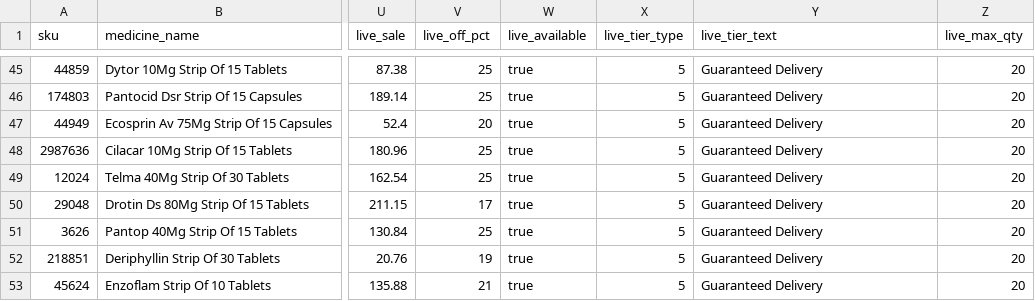
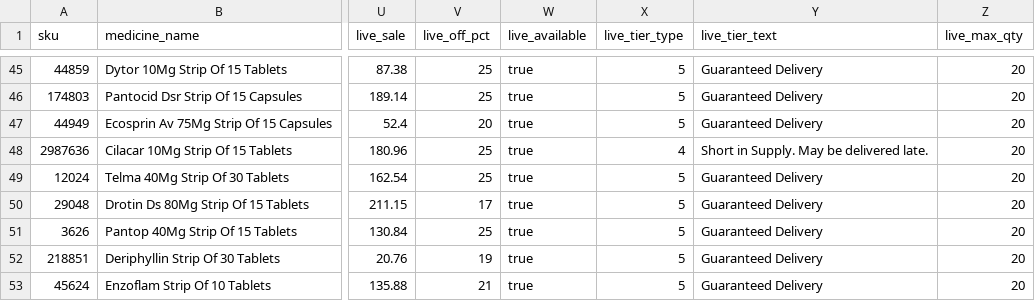
Before and after one commit to pharmeasyMarketing/medicines-by-class, a CSV file: sheets/02_medicines.csv, drawn as a sheet; only a part is shown, gaps mark what is left out; the diff names each change by its address in the sheet, - before the commit and + after, or states it on an @@ line.

```diff
--- a/sheets/02_medicines.csv
+++ b/sheets/02_medicines.csv
-X48 (live_tier_type): 5
+X48 (live_tier_type): 4
-Y48 (live_tier_text): Guaranteed Delivery
+Y48 (live_tier_text): Short in Supply. May be delivered late.
```
Also changed, not shown: 4 other files.
